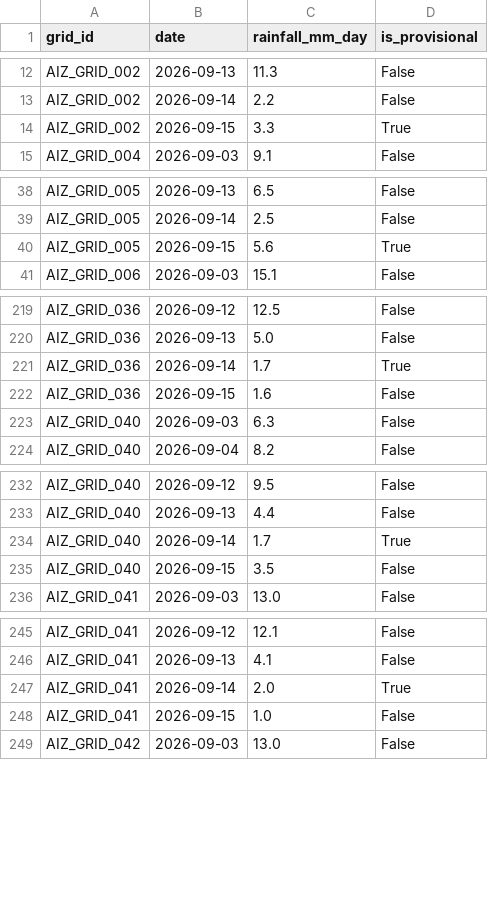
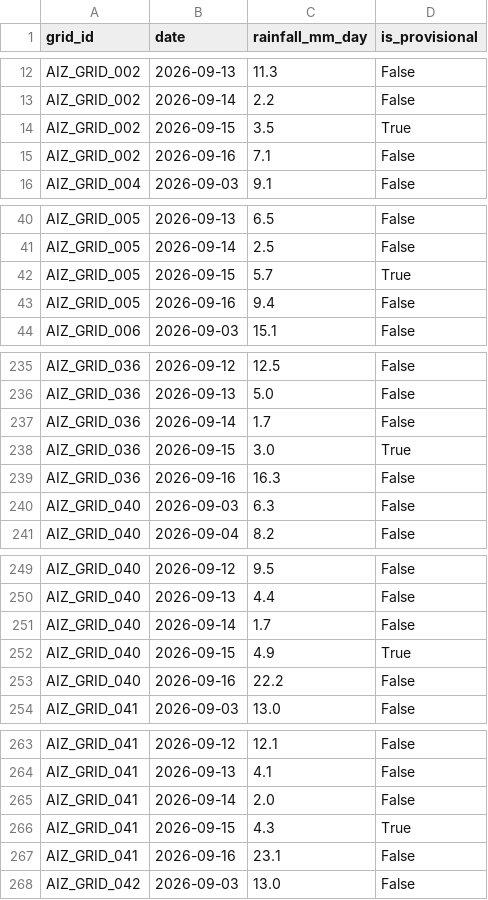
Before and after one commit to aadityachaudhary081-maker/sih, a CSV file: phase11_grid_rainfall_daily_log.csv, drawn as a sheet; only a part is shown, gaps mark what is left out; the diff covers the shown part only.

```diff
--- a/phase11_grid_rainfall_daily_log.csv
+++ b/phase11_grid_rainfall_daily_log.csv
@@ -13,3 +13,4 @@ AIZ_GRID_002,2026-09-13,11.3,False
 AIZ_GRID_002,2026-09-14,2.2,False
-AIZ_GRID_002,2026-09-15,3.3,True
+AIZ_GRID_002,2026-09-15,3.5,True
+AIZ_GRID_002,2026-09-16,7.1,False
 AIZ_GRID_004,2026-09-03,9.1,False
@@ -39,3 +41,4 @@ AIZ_GRID_005,2026-09-13,6.5,False
 AIZ_GRID_005,2026-09-14,2.5,False
-AIZ_GRID_005,2026-09-15,5.6,True
+AIZ_GRID_005,2026-09-15,5.7,True
+AIZ_GRID_005,2026-09-16,9.4,False
 AIZ_GRID_006,2026-09-03,15.1,False
@@ -220,4 +236,5 @@ AIZ_GRID_036,2026-09-12,12.5,False
 AIZ_GRID_036,2026-09-13,5.0,False
-AIZ_GRID_036,2026-09-14,1.7,True
-AIZ_GRID_036,2026-09-15,1.6,False
+AIZ_GRID_036,2026-09-14,1.7,False
+AIZ_GRID_036,2026-09-15,3.0,True
+AIZ_GRID_036,2026-09-16,16.3,False
 AIZ_GRID_040,2026-09-03,6.3,False
@@ -233,4 +250,5 @@ AIZ_GRID_040,2026-09-12,9.5,False
 AIZ_GRID_040,2026-09-13,4.4,False
-AIZ_GRID_040,2026-09-14,1.7,True
-AIZ_GRID_040,2026-09-15,3.5,False
+AIZ_GRID_040,2026-09-14,1.7,False
+AIZ_GRID_040,2026-09-15,4.9,True
+AIZ_GRID_040,2026-09-16,22.2,False
 AIZ_GRID_041,2026-09-03,13.0,False
@@ -246,4 +264,5 @@ AIZ_GRID_041,2026-09-12,12.1,False
 AIZ_GRID_041,2026-09-13,4.1,False
-AIZ_GRID_041,2026-09-14,2.0,True
-AIZ_GRID_041,2026-09-15,1.0,False
+AIZ_GRID_041,2026-09-14,2.0,False
+AIZ_GRID_041,2026-09-15,4.3,True
+AIZ_GRID_041,2026-09-16,23.1,False
 AIZ_GRID_042,2026-09-03,13.0,False
```
Also changed, not shown: 28 added rows and 5 edited cells elsewhere in this file, data/all_daily_live_predictions.csv, data/latest_location_risk.csv, 2 other files.
